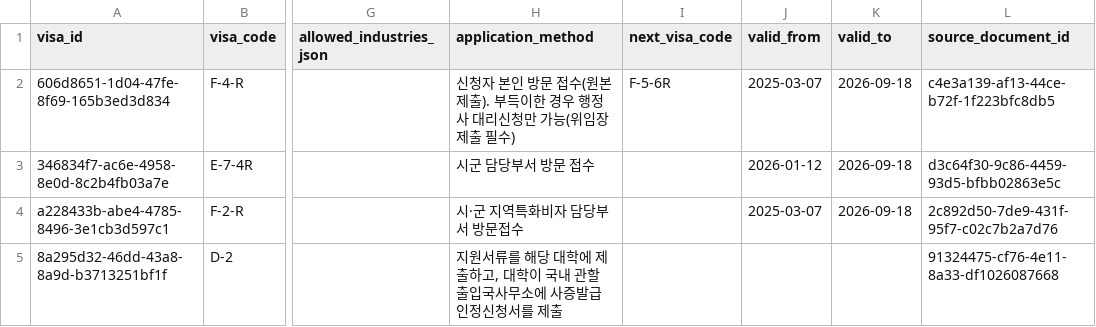
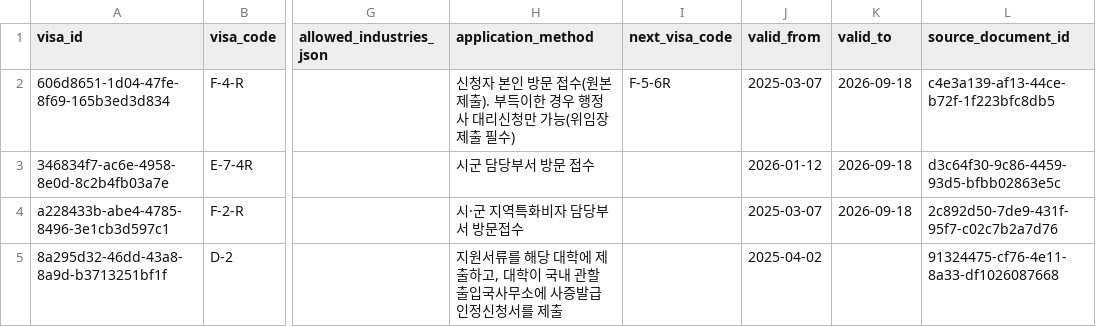
Before and after one commit to team-hansori/visa-data, a CSV file: extraction/common_v2/visa_requirements.csv, drawn as a sheet; only a part is shown, gaps mark what is left out; the diff names each change by its address in the sheet, - before the commit and + after, or states it on an @@ line.

```diff
--- a/extraction/common_v2/visa_requirements.csv
+++ b/extraction/common_v2/visa_requirements.csv
-J5 (valid_from): (empty)
+J5 (valid_from): 2025-04-02
```
Also changed, not shown: 4 other files.
